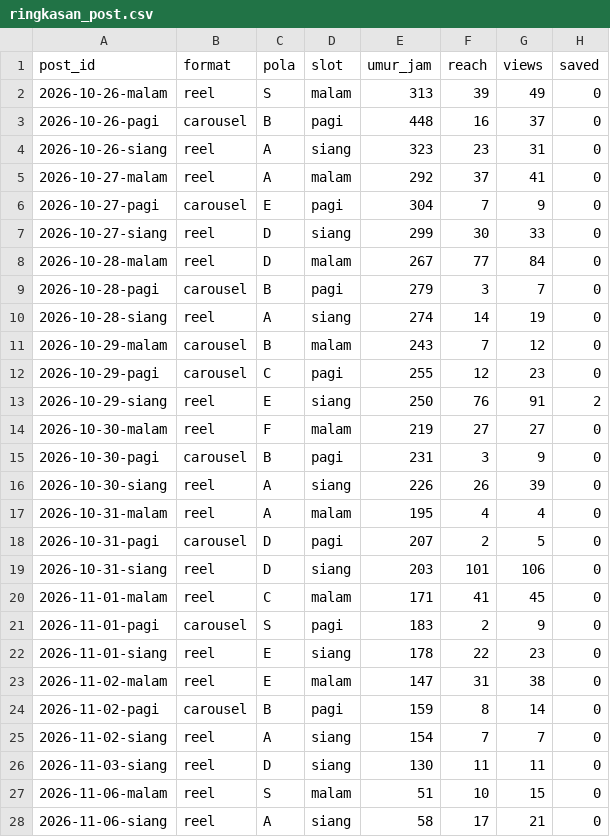
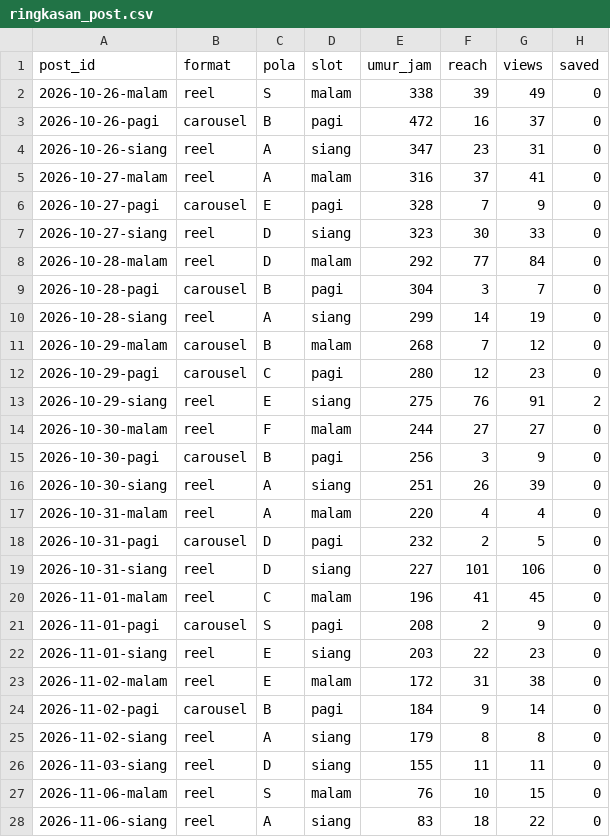
Before and after one commit to Nara-edu26/nara-autopilot, a CSV file: data/ringkasan_post.csv, drawn as a sheet; only a part is shown; the diff covers the shown part only; the diff names each change by its address in the sheet, - before the commit and + after, or states it on an @@ line.

```diff
--- a/data/ringkasan_post.csv
+++ b/data/ringkasan_post.csv
-E2 (umur_jam): 313
+E2 (umur_jam): 338
-E3 (umur_jam): 448
+E3 (umur_jam): 472
-E4 (umur_jam): 323
+E4 (umur_jam): 347
-E5 (umur_jam): 292
+E5 (umur_jam): 316
-E6 (umur_jam): 304
+E6 (umur_jam): 328
-E7 (umur_jam): 299
+E7 (umur_jam): 323
-E8 (umur_jam): 267
+E8 (umur_jam): 292
-E9 (umur_jam): 279
+E9 (umur_jam): 304
-E10 (umur_jam): 274
+E10 (umur_jam): 299
-E11 (umur_jam): 243
+E11 (umur_jam): 268
-E12 (umur_jam): 255
+E12 (umur_jam): 280
-E13 (umur_jam): 250
+E13 (umur_jam): 275
-E14 (umur_jam): 219
+E14 (umur_jam): 244
-E15 (umur_jam): 231
+E15 (umur_jam): 256
-E16 (umur_jam): 226
+E16 (umur_jam): 251
-E17 (umur_jam): 195
+E17 (umur_jam): 220
-E18 (umur_jam): 207
+E18 (umur_jam): 232
-E19 (umur_jam): 203
+E19 (umur_jam): 227
-E20 (umur_jam): 171
+E20 (umur_jam): 196
-E21 (umur_jam): 183
+E21 (umur_jam): 208
-E22 (umur_jam): 178
+E22 (umur_jam): 203
-E23 (umur_jam): 147
+E23 (umur_jam): 172
-E24 (umur_jam): 159
+E24 (umur_jam): 184
-F24 (reach): 8
+F24 (reach): 9
-E25 (umur_jam): 154
+E25 (umur_jam): 179
-F25 (reach): 7
+F25 (reach): 8
-G25 (views): 7
+G25 (views): 8
-E26 (umur_jam): 130
+E26 (umur_jam): 155
-E27 (umur_jam): 51
+E27 (umur_jam): 76
-E28 (umur_jam): 58
+E28 (umur_jam): 83
-F28 (reach): 17
+F28 (reach): 18
-G28 (views): 21
+G28 (views): 22
```
Also changed, not shown: 2 added rows and 6 edited cells elsewhere in this file, data/akun.csv, data/metrics.csv, 1 other file.
